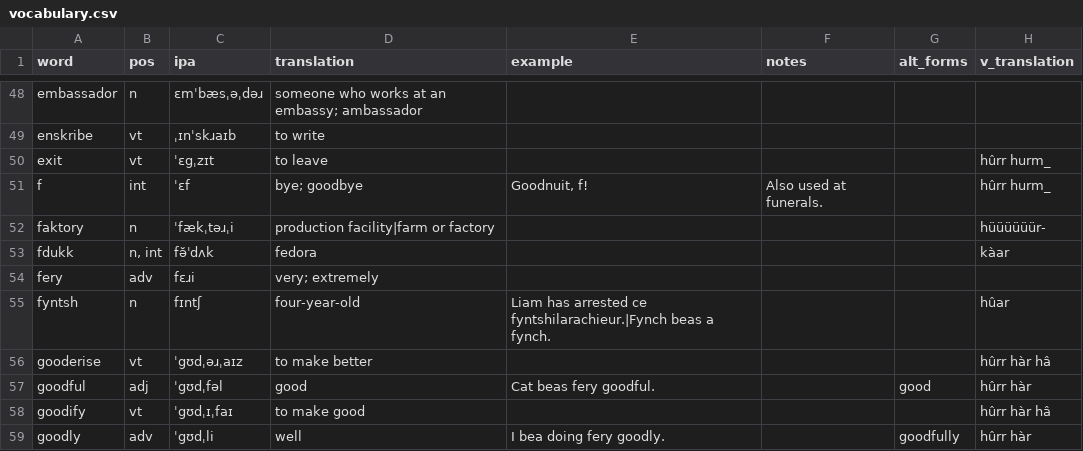
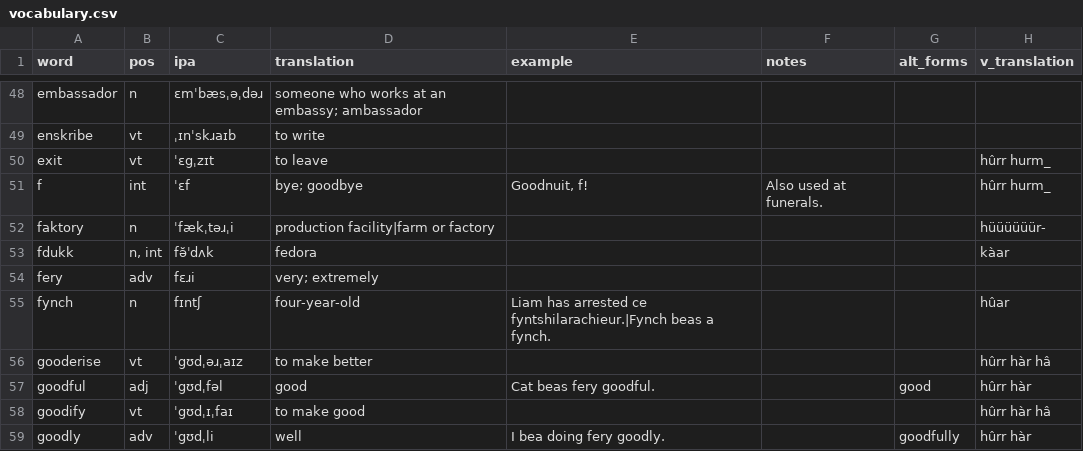
Before and after one commit to SeriousGuy888/Billzonian, a CSV file: vocabulary.csv, drawn as a sheet; only a part is shown, gaps mark what is left out.

Commit message:
revert spelling change of fynch

```diff
--- a/vocabulary.csv
+++ b/vocabulary.csv
@@ -54,3 +54,3 @@ fdukk,"n, int",fə̆ˈdʌk,fedora,,,,kàar
 fery,adv,fɛɹi,very; extremely,,,,
-fyntsh,n,fɪntʃ,four-year-old,Liam has arrested ce fyntshilarachieur.|Fynch beas a fynch.,,,hûar
+fynch,n,fɪntʃ,four-year-old,Liam has arrested ce fyntshilarachieur.|Fynch beas a fynch.,,,hûar
 gooderise,vt,ˈgʊdˌəɹˌaɪz,to make better,,,,hûrr hàr hâ
```
